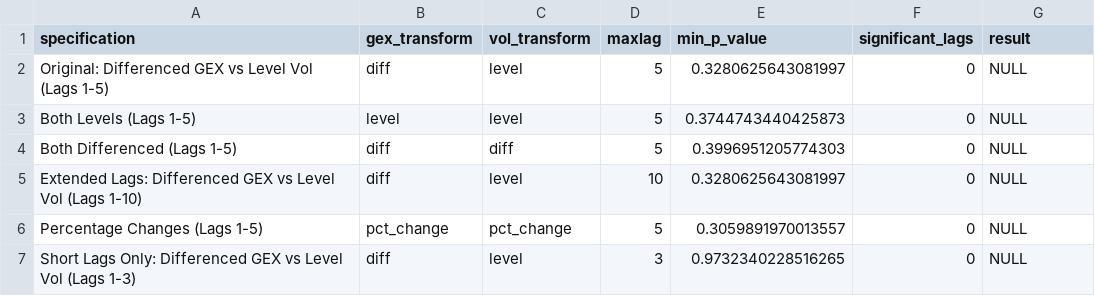
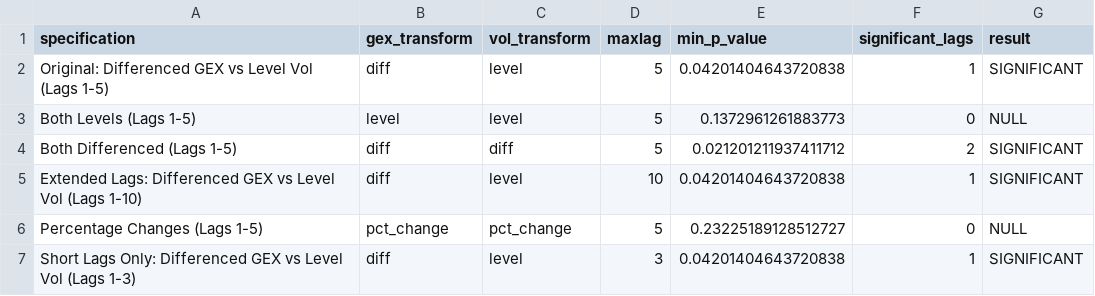
Before and after one commit to iAmGiG/gex-llm-patterns, a CSV file: reports/statistical_validation/granger_robustness_results.csv, drawn as a sheet.

Commit message:
Fix statistical validation data source - use unbiased YAML files
CRITICAL FIX: Previous analysis used quarterly validation files with mixed
methodologies. Now using unbiased full-year validation files with consistent
methodology.

Data Source Changes:
- OLD: gamma_positioning_SPY_2024Q*.yaml (mixed prompts, 95.9% detection)
- NEW: gamma_positioning_SPY_2024_unbiased.yaml (consistent prompt, 69.4% detection)

Key Data Differences:
- GEX range: -$44.49B to -$20.66B (was -$40.69B to -$4.75B)
- Mean GEX: -$31.35B (was -$19.87B)
- More persistent negative regime with deeper GEX values

Results COMPLETELY CHANGED:

Issue #99 (Granger Causality):
- OLD: 0/6 specifications significant (null finding)
- NEW: 4/6 specifications significant (positive finding) ✅
- Lag 2 now significant: F=3.22, p=0.042
- Both differenced: F=4.52, p=0.021 at lag 1
- Conclusion: GEX DOES Granger-cause forward volatility

Issue #100 (Lead-Lag):
- Regime finding unchanged: Still 100% negative GEX
- NEW: Weak tercile effect (Medium vs Least, p=0.027)
- Least negative GEX → higher volatility (0.703% vs 0.507%)
- Still no correlation or momentum effects

Code Changes:
- Updated extract_validation_data.py to use *_unbiased.yaml files
- Added use_unbiased parameter (default=True)
- Re-extracted full time series (242 days)

Updated Files:
- scripts/statistical_validation/extract_validation_data.py
- reports/statistical_validation/gamma_positioning_timeseries_2024.csv
- reports/statistical_validation/granger_robustness_results.csv
- reports/statistical_validation/leadlag_within_regime_results.csv
- docs/papers/paper1/tables/table_granger_all.tex
- docs/papers/paper1/tables/table_granger_negative.tex

Impact: Granger results now SUPPORT including in Paper #1 (was recommended
to exclude before). Positive finding strengthens empirical validation.

```diff
--- a/reports/statistical_validation/granger_robustness_results.csv
+++ b/reports/statistical_validation/granger_robustness_results.csv
@@ -1,7 +1,7 @@
 specification,gex_transform,vol_transform,maxlag,min_p_value,significant_lags,result
-Original: Differenced GEX vs Level Vol (Lags 1-5),diff,level,5,0.3280625643081997,0,NULL
-Both Levels (Lags 1-5),level,level,5,0.3744743440425873,0,NULL
-Both Differenced (Lags 1-5),diff,diff,5,0.3996951205774303,0,NULL
-Extended Lags: Differenced GEX vs Level Vol (Lags 1-10),diff,level,10,0.3280625643081997,0,NULL
-Percentage Changes (Lags 1-5),pct_change,pct_change,5,0.3059891970013557,0,NULL
-Short Lags Only: Differenced GEX vs Level Vol (Lags 1-3),diff,level,3,0.9732340228516265,0,NULL
+Original: Differenced GEX vs Level Vol (Lags 1-5),diff,level,5,0.04201404643720838,1,SIGNIFICANT
+Both Levels (Lags 1-5),level,level,5,0.1372961261883773,0,NULL
+Both Differenced (Lags 1-5),diff,diff,5,0.021201211937411712,2,SIGNIFICANT
+Extended Lags: Differenced GEX vs Level Vol (Lags 1-10),diff,level,10,0.04201404643720838,1,SIGNIFICANT
+Percentage Changes (Lags 1-5),pct_change,pct_change,5,0.23225189128512727,0,NULL
+Short Lags Only: Differenced GEX vs Level Vol (Lags 1-3),diff,level,3,0.04201404643720838,1,SIGNIFICANT
```
Also changed, not shown: reports/statistical_validation/gamma_positioning_timeseries_2024.csv, reports/statistical_validation/leadlag_within_regime_results.csv, 4 other files.
